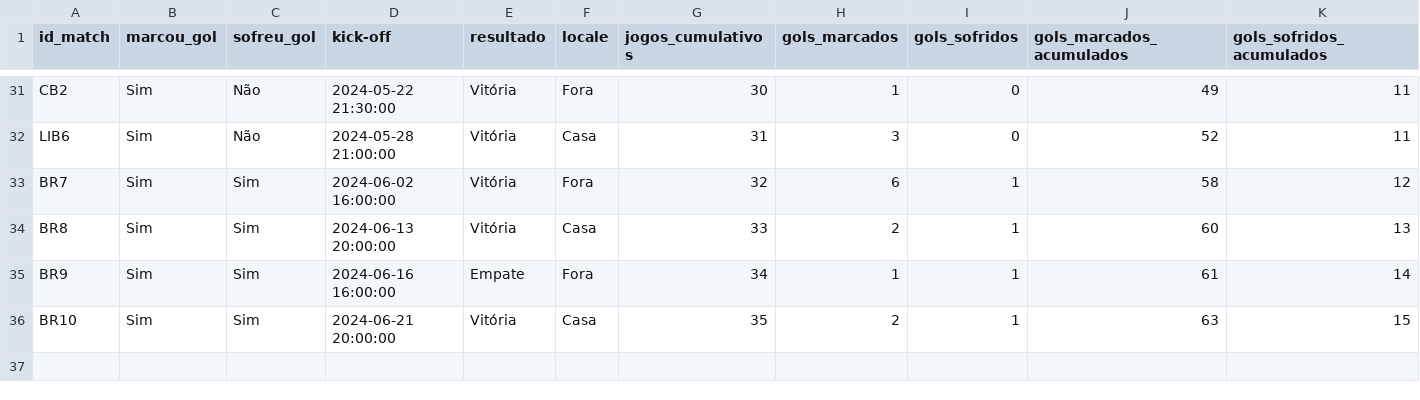
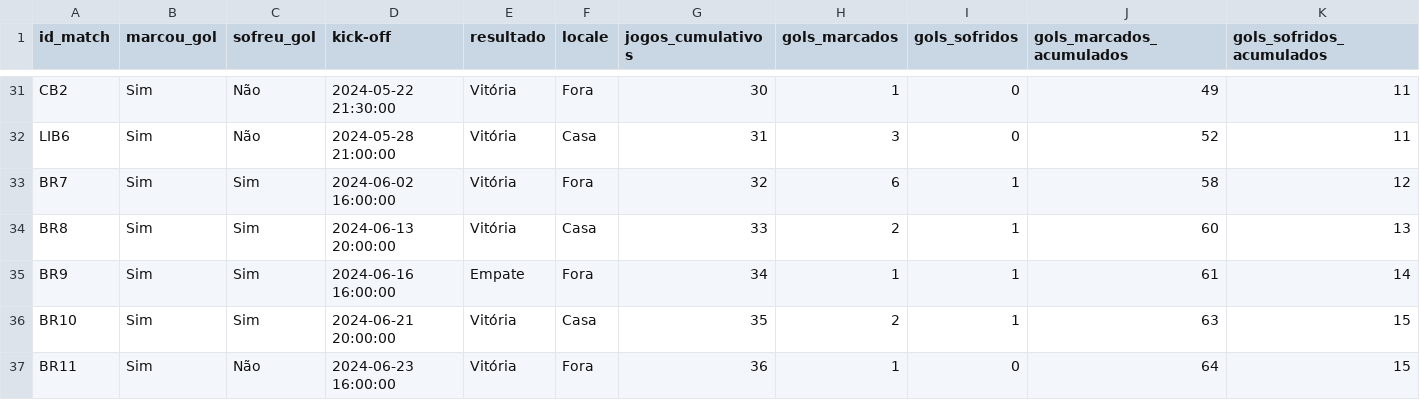
Before and after one commit to williamjouse/jogos-Flamengo-2024, a CSV file: data/processed/stats_FLA2024.csv, drawn as a sheet; only a part is shown, gaps mark what is left out; rows hold the shown columns only; the diff names each change by its address in the sheet, - before the commit and + after, or states it on an @@ line.

```diff
--- a/data/processed/stats_FLA2024.csv
+++ b/data/processed/stats_FLA2024.csv
+row 37: BR11 | Sim | Não | 2024-06-23 16:00:00 | Vitória | Fora | 36 | 1 | 0 | 64 | 15
```
Also changed, not shown: data/processed/goal_scorers_2024.csv, data/processed/matches_FLA2024.csv, 9 other files.
